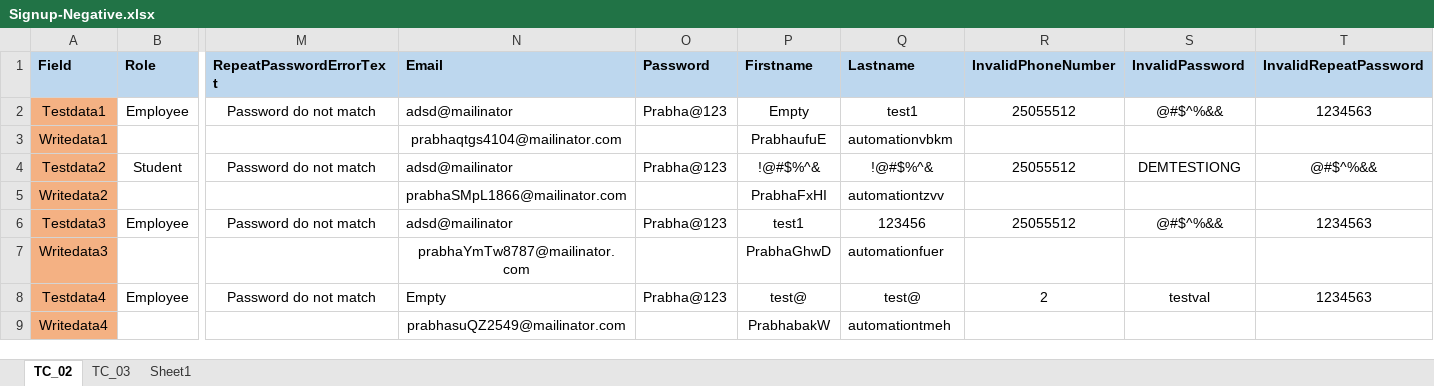
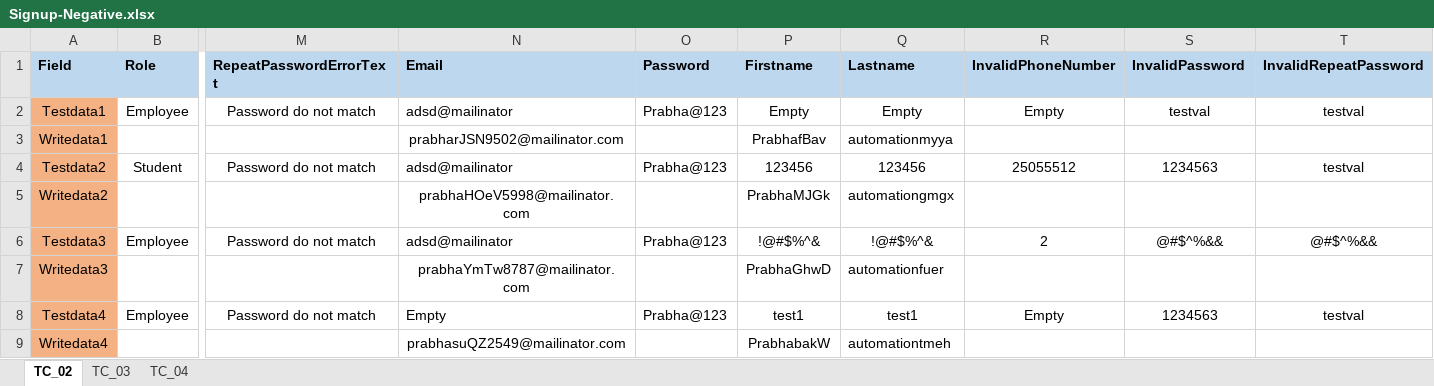
Before and after one commit to Balaji01234/Carepath-Mobile-Automation, an Excel workbook: dataFiles/Signup-Negative.xlsx, sheet TC_02, drawn as a sheet; only a part is shown, gaps mark what is left out; values as stored, in another font and other column widths than the file's, no borders; the diff covers the shown part only; the diff names each change by its address in the sheet, - before the commit and + after, or states it on an @@ line.

```diff
--- a/dataFiles/Signup-Negative.xlsx (sheet TC_02)
+++ b/dataFiles/Signup-Negative.xlsx (sheet TC_02)
-sheet tab: Sheet1
+sheet tab: TC_04
-Q2 (Lastname): test1
+Q2 (Lastname): Empty
-R2 (InvalidPhoneNumber): 25055512
+R2 (InvalidPhoneNumber): Empty
-S2 (InvalidPassword): @#$^%&&
+S2 (InvalidPassword): testval
-T2 (InvalidRepeatPassword): 1234563
+T2 (InvalidRepeatPassword): testval
-N3 (Email): prabhaqtgs4104@mailinator.com
+N3 (Email): prabharJSN9502@mailinator.com
-P3 (Firstname): PrabhaufuE
+P3 (Firstname): PrabhafBav
-Q3 (Lastname): automationvbkm
+Q3 (Lastname): automationmyya
-P4 (Firstname): !@#$%^&
+P4 (Firstname): 123456
-Q4 (Lastname): !@#$%^&
+Q4 (Lastname): 123456
-S4 (InvalidPassword): DEMTESTIONG
+S4 (InvalidPassword): 1234563
-T4 (InvalidRepeatPassword): @#$^%&&
+T4 (InvalidRepeatPassword): testval
-N5 (Email): prabhaSMpL1866@mailinator.com
+N5 (Email): prabhaHOeV5998@mailinator.com
-P5 (Firstname): PrabhaFxHI
+P5 (Firstname): PrabhaMJGk
-Q5 (Lastname): automationtzvv
+Q5 (Lastname): automationgmgx
-P6 (Firstname): test1
+P6 (Firstname): !@#$%^&
-Q6 (Lastname): 123456
+Q6 (Lastname): !@#$%^&
-R6 (InvalidPhoneNumber): 25055512
+R6 (InvalidPhoneNumber): 2
-T6 (InvalidRepeatPassword): 1234563
+T6 (InvalidRepeatPassword): @#$^%&&
-P8 (Firstname): test@
+P8 (Firstname): test1
-Q8 (Lastname): test@
+Q8 (Lastname): test1
-R8 (InvalidPhoneNumber): 2
+R8 (InvalidPhoneNumber): Empty
-S8 (InvalidPassword): testval
+S8 (InvalidPassword): 1234563
-T8 (InvalidRepeatPassword): 1234563
+T8 (InvalidRepeatPassword): testval
```
Also changed, not shown: 30 added rows and 5 edited cells elsewhere in this sheet, sheet TC_04, 1 other file.
